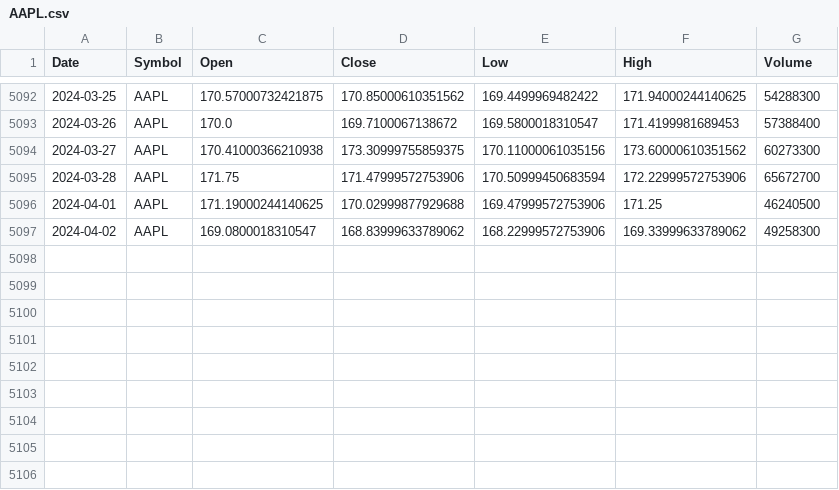
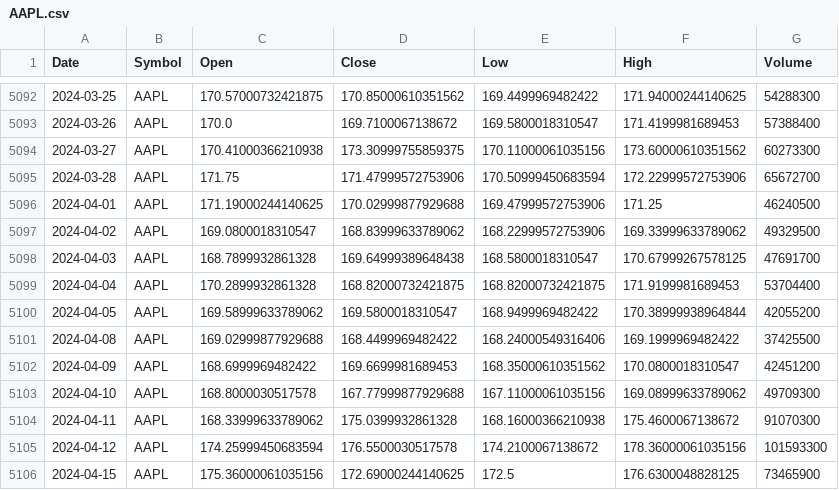
Before and after one commit to CSA-AI/CSA_AI_Backend, a CSV file: src/main/resources/stock_data/AAPL.csv, drawn as a sheet; only a part is shown, gaps mark what is left out.

```diff
--- a/src/main/resources/stock_data/AAPL.csv
+++ b/src/main/resources/stock_data/AAPL.csv
@@ -5096,2 +5096,11 @@ Date,Symbol,Open,Close,Low,High,Volume
 2024-04-01,AAPL,171.19000244140625,170.02999877929688,169.47999572753906,171.25,46240500
-2024-04-02,AAPL,169.0800018310547,168.83999633789062,168.22999572753906,169.33999633789062,49258300
+2024-04-02,AAPL,169.0800018310547,168.83999633789062,168.22999572753906,169.33999633789062,49329500
+2024-04-03,AAPL,168.7899932861328,169.64999389648438,168.5800018310547,170.67999267578125,47691700
+2024-04-04,AAPL,170.2899932861328,168.82000732421875,168.82000732421875,171.9199981689453,53704400
+2024-04-05,AAPL,169.58999633789062,169.5800018310547,168.9499969482422,170.38999938964844,42055200
+2024-04-08,AAPL,169.02999877929688,168.4499969482422,168.24000549316406,169.1999969482422,37425500
+2024-04-09,AAPL,168.6999969482422,169.6699981689453,168.35000610351562,170.0800018310547,42451200
+2024-04-10,AAPL,168.8000030517578,167.77999877929688,167.11000061035156,169.08999633789062,49709300
+2024-04-11,AAPL,168.33999633789062,175.0399932861328,168.16000366210938,175.4600067138672,91070300
+2024-04-12,AAPL,174.25999450683594,176.5500030517578,174.2100067138672,178.36000061035156,101593300
+2024-04-15,AAPL,175.36000061035156,172.69000244140625,172.5,176.6300048828125,73465900
```
Also changed, not shown: src/main/resources/stock_data/AMZN.csv, src/main/resources/stock_data/GOOGL.csv, 11 other files.
